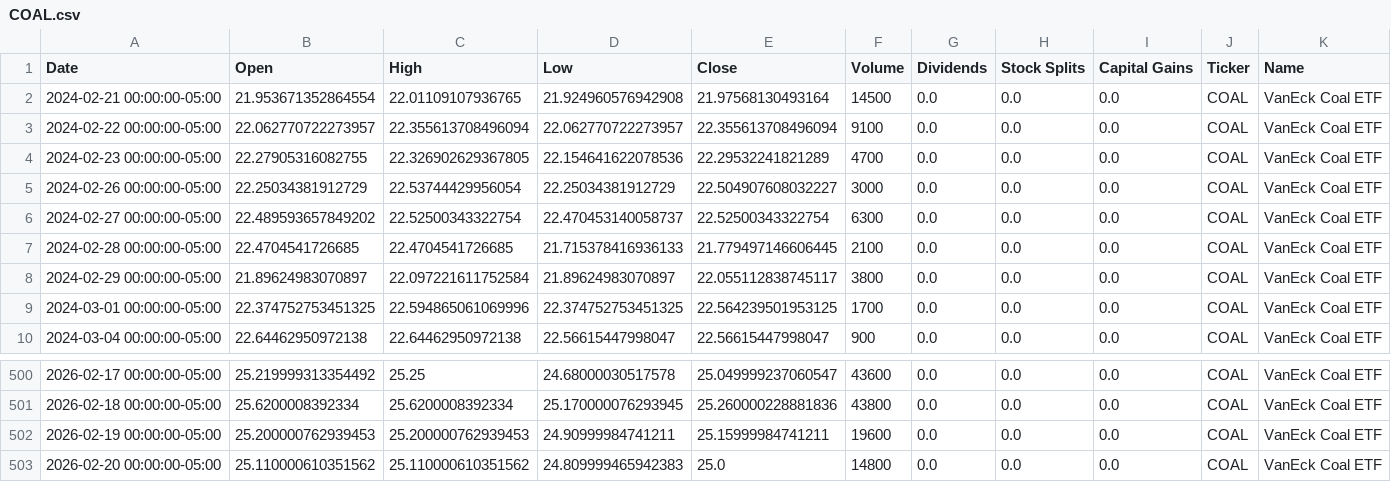
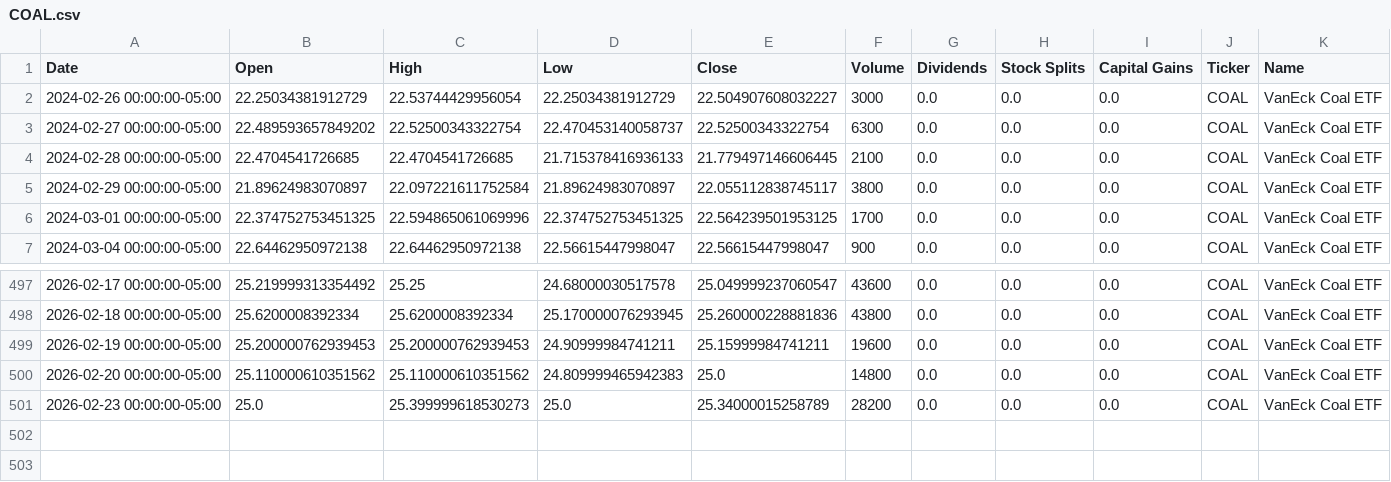
Before and after one commit to dylanmcd0/energy-analysis, a CSV file: data/financial/yfinance/COAL.csv, drawn as a sheet; only a part is shown, gaps mark what is left out.

```diff
--- a/data/financial/yfinance/COAL.csv
+++ b/data/financial/yfinance/COAL.csv
@@ -1,5 +1,2 @@
 Date,Open,High,Low,Close,Volume,Dividends,Stock Splits,Capital Gains,Ticker,Name
-2024-02-21 00:00:00-05:00,21.953671352864554,22.01109107936765,21.924960576942908,21.97568130493164,14500,0.0,0.0,0.0,COAL,VanEck Coal ETF
-2024-02-22 00:00:00-05:00,22.062770722273957,22.355613708496094,22.062770722273957,22.355613708496094,9100,0.0,0.0,0.0,COAL,VanEck Coal ETF
-2024-02-23 00:00:00-05:00,22.27905316082755,22.326902629367805,22.154641622078536,22.29532241821289,4700,0.0,0.0,0.0,COAL,VanEck Coal ETF
 2024-02-26 00:00:00-05:00,22.25034381912729,22.53744429956054,22.25034381912729,22.504907608032227,3000,0.0,0.0,0.0,COAL,VanEck Coal ETF
@@ -503 +500,2 @@ Date,Open,High,Low,Close,Volume,Dividends,Stock Splits,Capital Gains,Ticker,Name
 2026-02-20 00:00:00-05:00,25.110000610351562,25.110000610351562,24.809999465942383,25.0,14800,0.0,0.0,0.0,COAL,VanEck Coal ETF
+2026-02-23 00:00:00-05:00,25.0,25.399999618530273,25.0,25.34000015258789,28200,0.0,0.0,0.0,COAL,VanEck Coal ETF
```
Also changed, not shown: data/financial/yfinance/IYE.csv, data/financial/yfinance/OXY.csv, 18 other files.
